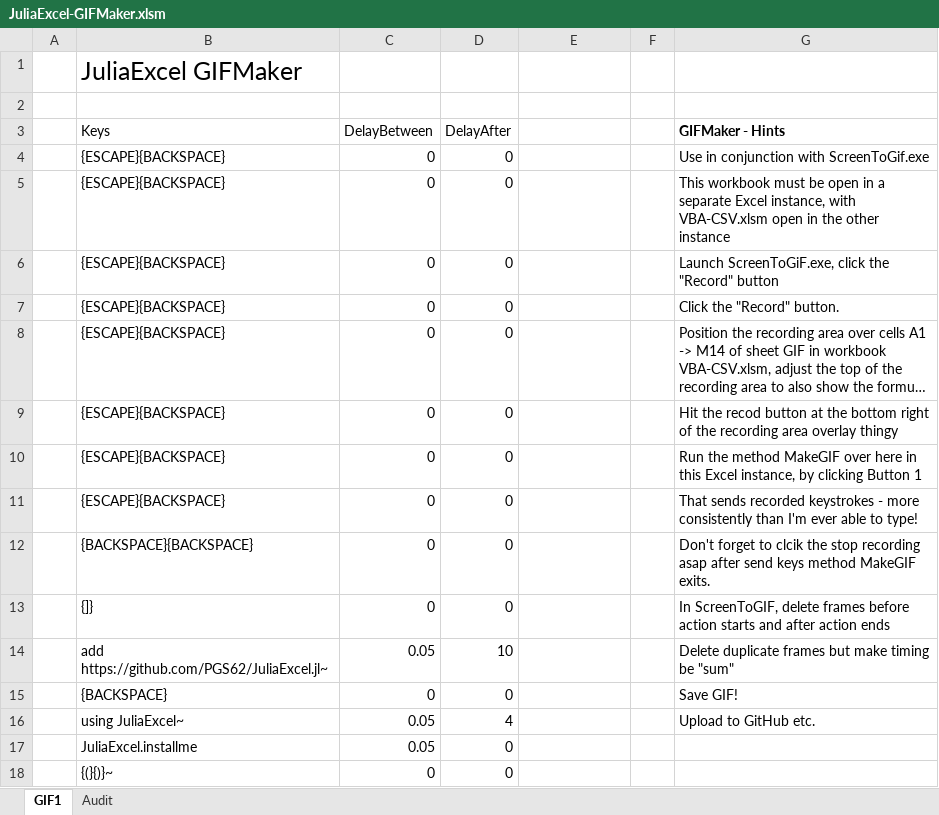
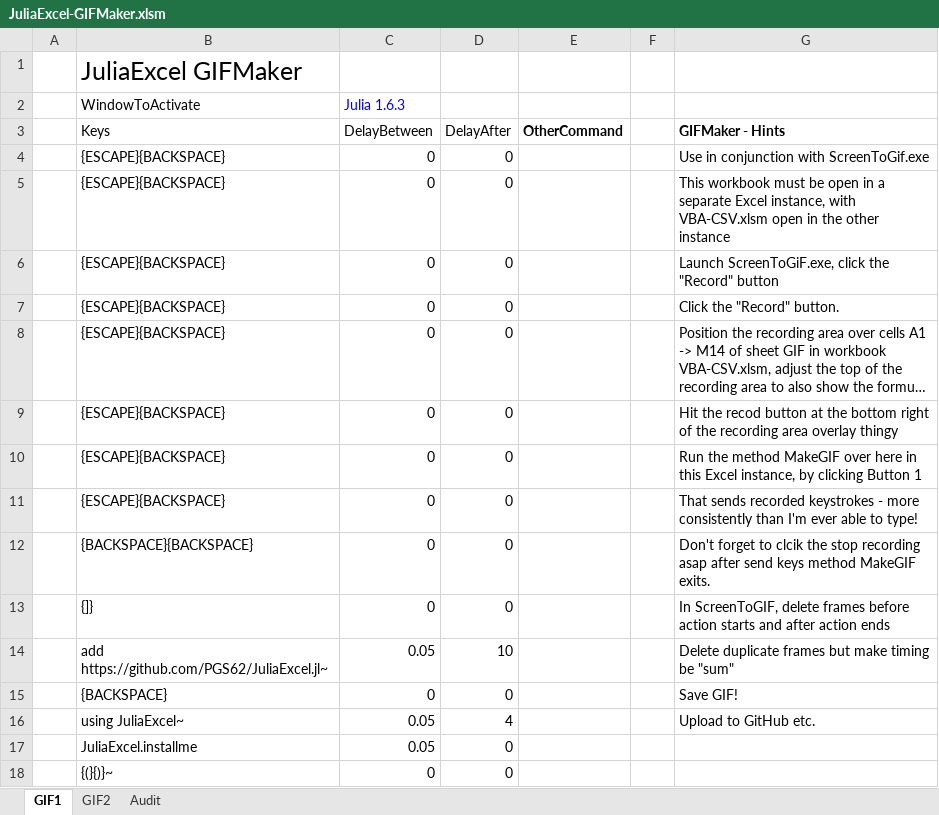
Before and after one commit to PGS62/JuliaExcel.jl, an Excel workbook: workbooks/JuliaExcel-GIFMaker.xlsm, sheet GIF1, drawn as a sheet; long unchanged cells end in …; values as stored, in another font and other column widths than the file's, no borders; charts and pictures not drawn; the diff names each change by its address in the sheet, - before the commit and + after, or states it on an @@ line.

Commit message:
Update JuliaExcel-GIFMaker.xlsm

```diff
--- a/workbooks/JuliaExcel-GIFMaker.xlsm (sheet GIF1)
+++ b/workbooks/JuliaExcel-GIFMaker.xlsm (sheet GIF1)
+sheet tab: GIF2
-row 2: (empty)
+row 2:  | WindowToActivate | Julia 1.6.3
-E3: (empty)
+E3: OtherCommand
```
Also changed, not shown: sheet Audit, charts or pictures.
